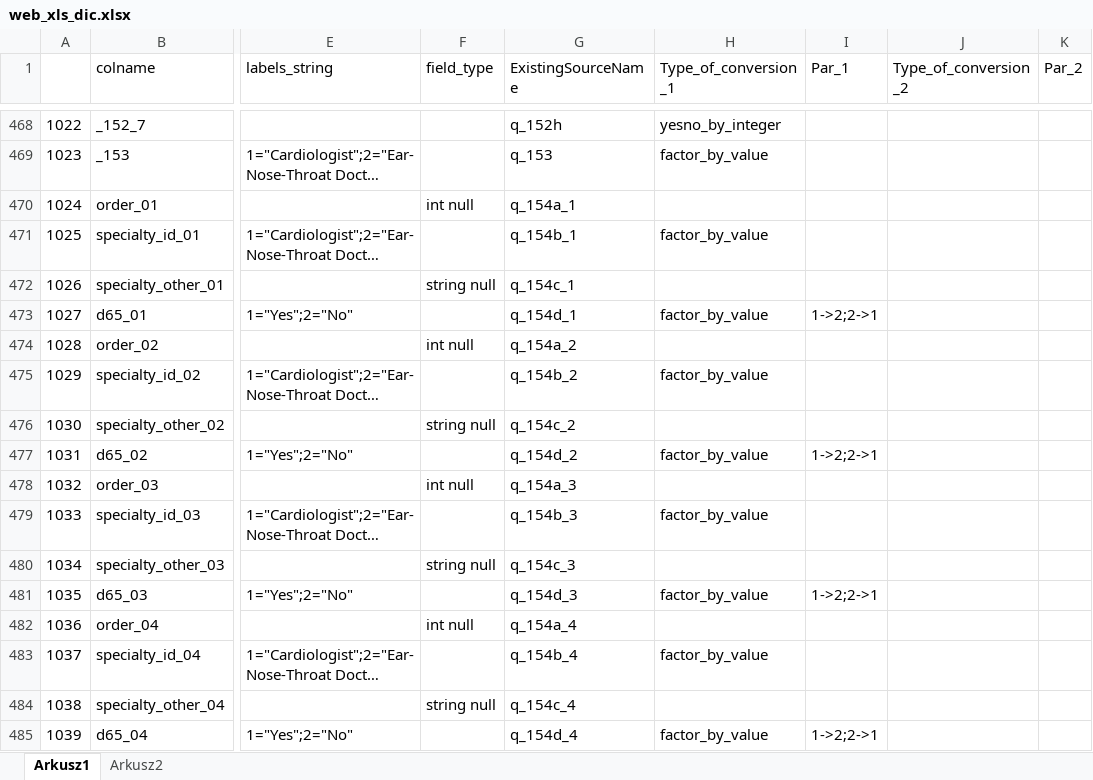
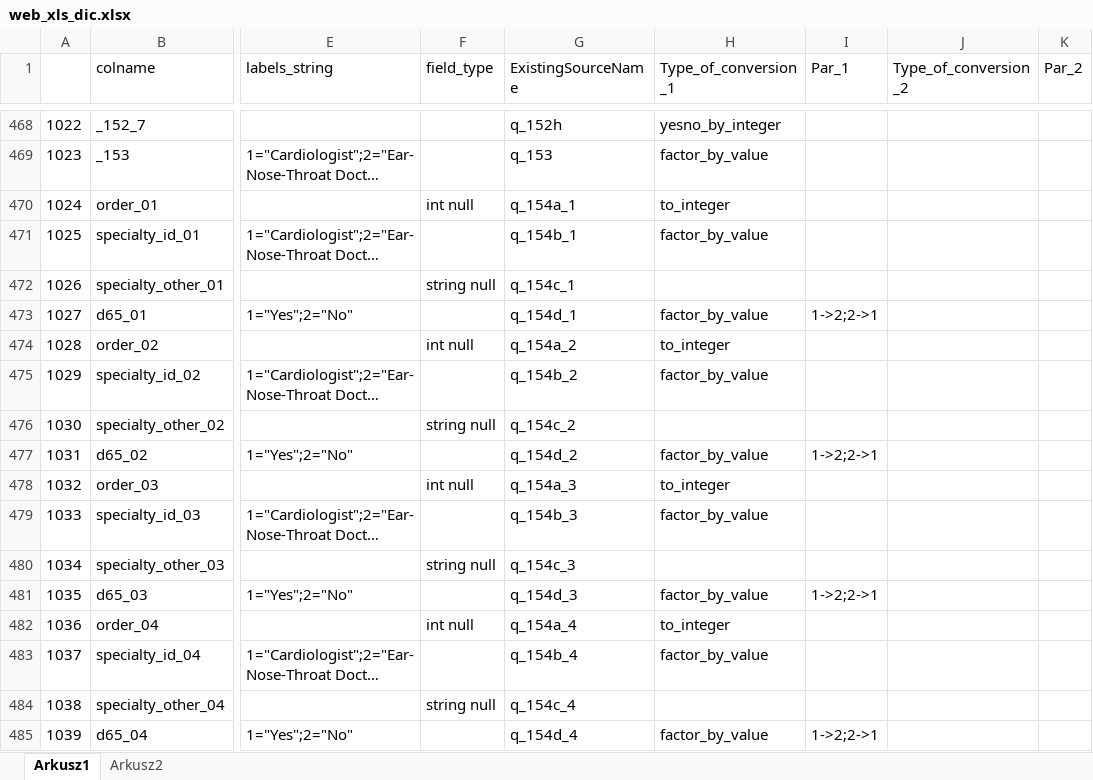
Before and after one commit to adamryczkowski/ONWebDUALSimport, an Excel workbook: inst/web_xls_dic.xlsx, sheet Arkusz1, drawn as a sheet; only a part is shown, gaps mark what is left out; long unchanged cells end in …; values as stored, in another font and other column widths than the file's, no borders; the diff covers the shown part only; the diff names each change by its address in the sheet, - before the commit and + after, or states it on an @@ line.

```diff
--- a/inst/web_xls_dic.xlsx (sheet Arkusz1)
+++ b/inst/web_xls_dic.xlsx (sheet Arkusz1)
-H470 (Type_of_conversion_1): (empty)
+H470 (Type_of_conversion_1): to_integer
-H474 (Type_of_conversion_1): (empty)
+H474 (Type_of_conversion_1): to_integer
-H478 (Type_of_conversion_1): (empty)
+H478 (Type_of_conversion_1): to_integer
-H482 (Type_of_conversion_1): (empty)
+H482 (Type_of_conversion_1): to_integer
```
Also changed, not shown: 86 edited cells and cell formats elsewhere in this sheet, inst/xls_xls_dic.xlsx, 11 other files.
